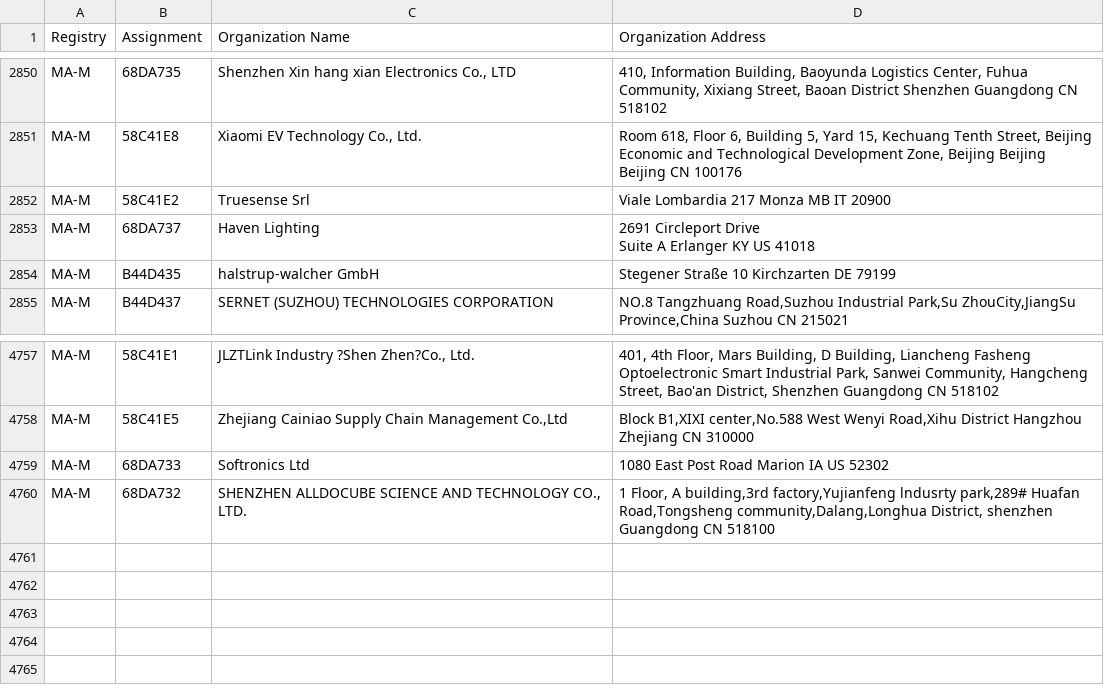
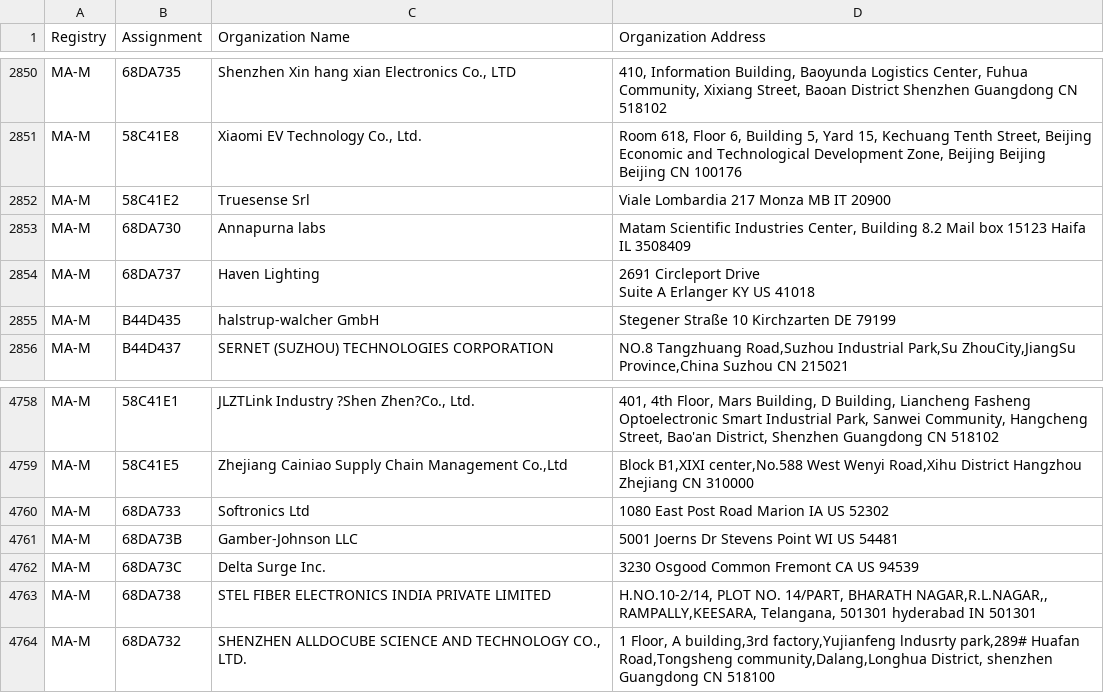
Before and after one commit to bedestall5/mac-ages, a CSV file: data/ieee/mam.csv, drawn as a sheet; only a part is shown, gaps mark what is left out; the diff names each change by its address in the sheet, - before the commit and + after, or states it on an @@ line.

```diff
--- a/data/ieee/mam.csv
+++ b/data/ieee/mam.csv
+row 2853: MA-M | 68DA730 | Annapurna labs | Matam Scientific Industries Center, Building 8.2 Mail box 15123 Haifa IL 3508409
+row 4761: MA-M | 68DA73B | Gamber-Johnson LLC | 5001 Joerns Dr Stevens Point WI US 54481
+row 4762: MA-M | 68DA73C | Delta Surge Inc. | 3230 Osgood Common Fremont CA US 94539
+row 4763: MA-M | 68DA738 | STEL FIBER ELECTRONICS INDIA PRIVATE LIMITED | H.NO.10-2/14, PLOT NO. 14/PART, BHARATH NAGAR,R.L.NAGAR,, RAMPALLY,KEESARA, Telangana, 501301 hyderabad IN 501301
```
Also changed, not shown: data/ieee/oui36.csv, 2 other files.
